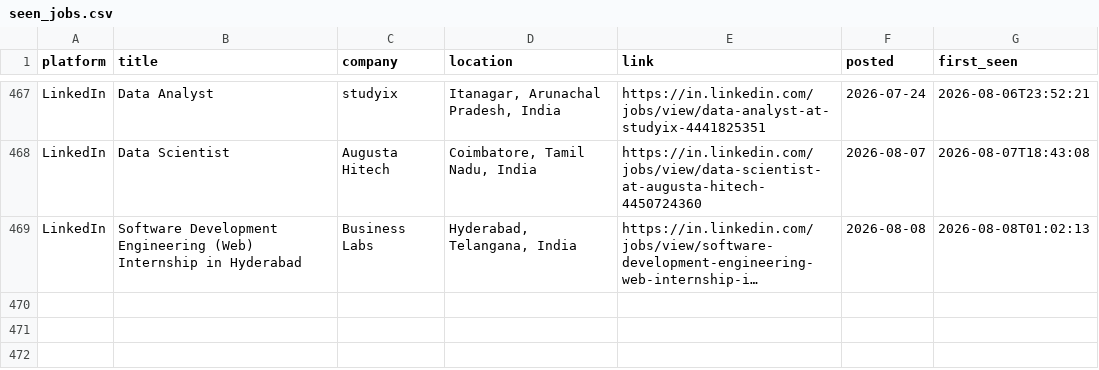
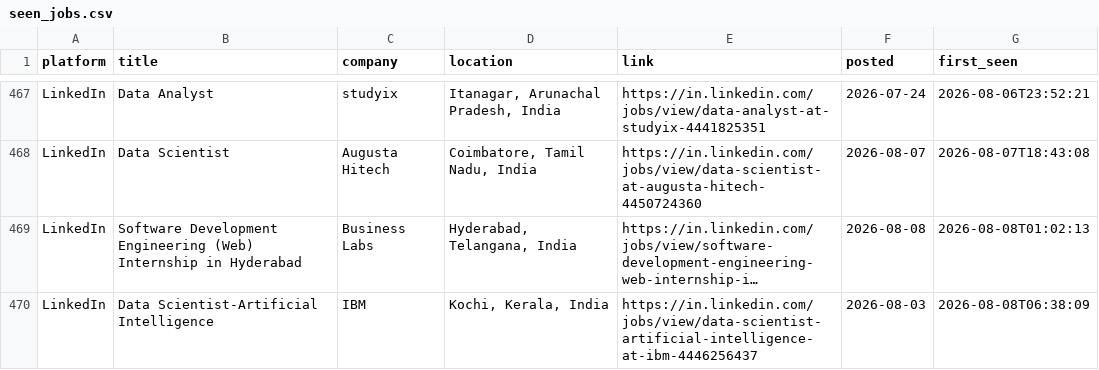
Before and after one commit to Kapilprajapat234/job-alert-bot, a CSV file: data/seen_jobs.csv, drawn as a sheet; only a part is shown, gaps mark what is left out; long unchanged cells end in …; the diff names each change by its address in the sheet, - before the commit and + after, or states it on an @@ line.

```diff
--- a/data/seen_jobs.csv
+++ b/data/seen_jobs.csv
+row 470: LinkedIn | Data Scientist-Artificial Intelligence | IBM | Kochi, Kerala, India | https://in.linkedin.com/jobs/view/data-scientist-artificial-intelligence-at-ibm-4446256437 | 2026-08-03 | 2026-08-08T06:38:09
```
Also changed, not shown: data/new_jobs_latest_run.csv, 1 other file.
